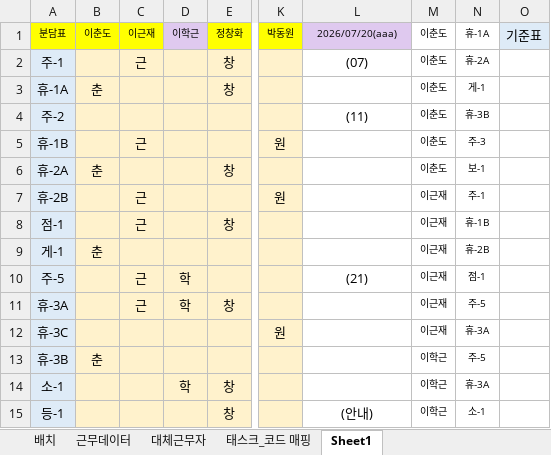
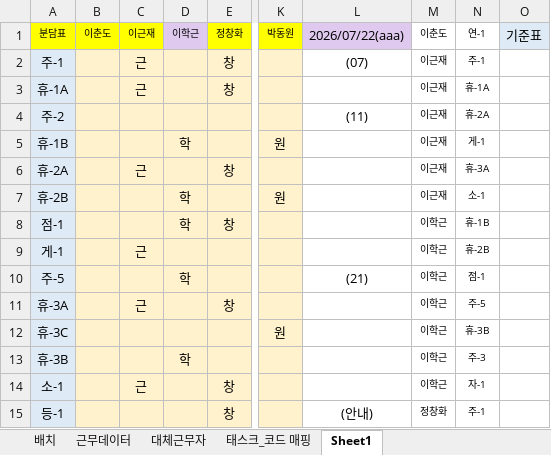
Before and after one commit to shes4585-netizen/security-status, an Excel workbook: 비초소_태스크_리스트.xlsx, sheet Sheet1, drawn as a sheet; only a part is shown, gaps mark what is left out; values as stored, in another font and other column widths than the file's, no borders; the diff covers the shown part only; the diff names each change by its address in the sheet, - before the commit and + after, or states it on an @@ line.

```diff
--- a/비초소_태스크_리스트.xlsx (sheet Sheet1)
+++ b/비초소_태스크_리스트.xlsx (sheet Sheet1)
-L1: 2026/07/20(aaa)
+L1: 2026/07/22(aaa)
@@ L1 text size: larger @@
-N1: 휴-1A
+N1: 연-1
-M2:M6: 이춘도
+M2:M6: 이근재
-N2: 휴-2A
+N2: 주-1
-B3: 춘
+B3: (empty)
-C3: (empty)
+C3: 근
-N3: 게-1
+N3: 휴-1A
-N4: 휴-3B
+N4: 휴-2A
-C5: 근
+C5: (empty)
-D5: (empty)
+D5: 학
-N5: 주-3
+N5: 게-1
-B6: 춘
+B6: (empty)
-C6: (empty)
+C6: 근
-N6: 보-1
+N6: 휴-3A
-C7:C8: 근
+C7:C8: (empty)
-D7:D8: (empty)
+D7:D8: 학
-N7: 주-1
+N7: 소-1
-M8:M12: 이근재
+M8:M12: 이학근
-B9: 춘
+B9: (empty)
-C9: (empty)
+C9: 근
-C10: 근
+C10: (empty)
-D11: 학
+D11: (empty)
-N12: 휴-3A
+N12: 휴-3B
-B13: 춘
+B13: (empty)
-D13: (empty)
+D13: 학
-N13: 주-5
+N13: 주-3
-C14: (empty)
+C14: 근
-D14: 학
+D14: (empty)
-N14: 휴-3A
+N14: 자-1
-M15: 이학근
+M15: 정창화
-N15: 소-1
+N15: 주-1
```
Also changed, not shown: 2 added rows, 5 removed rows and 37 edited cells elsewhere in this sheet, sheet 근무데이터, sheet 대체근무자, formulas that keep their value.
